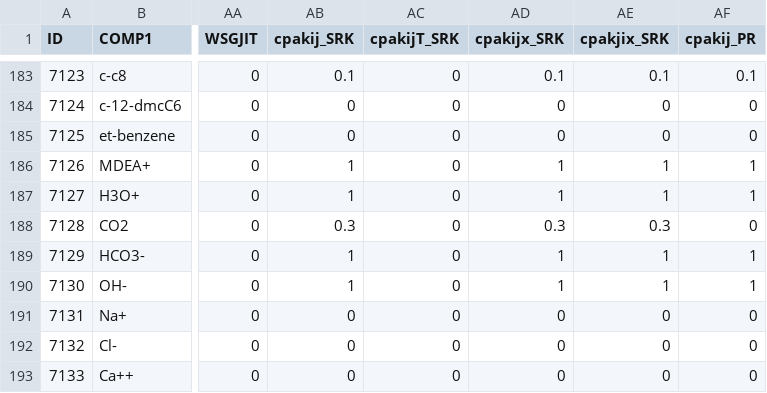
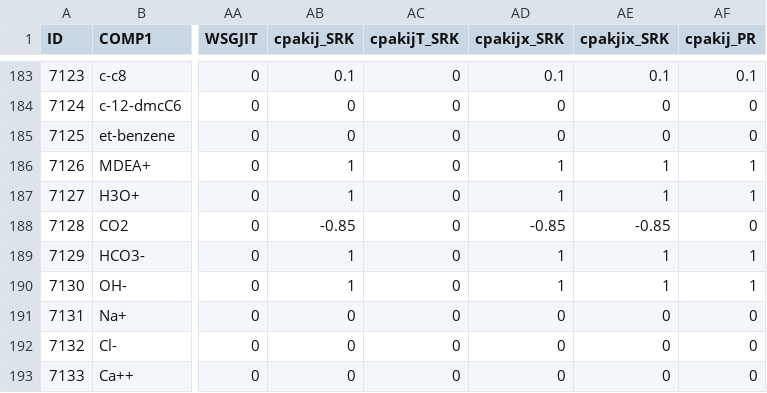
Before and after one commit to equinor/neqsim, a CSV file: src/main/resources/data/INTER.csv, drawn as a sheet; only a part is shown, gaps mark what is left out; the diff names each change by its address in the sheet, - before the commit and + after, or states it on an @@ line.

```diff
--- a/src/main/resources/data/INTER.csv
+++ b/src/main/resources/data/INTER.csv
-AB188 (cpakij_SRK): 0.3
+AB188 (cpakij_SRK): -0.85
-AD188 (cpakijx_SRK): 0.3
+AD188 (cpakijx_SRK): -0.85
-AE188 (cpakjix_SRK): 0.3
+AE188 (cpakjix_SRK): -0.85
```
Also changed, not shown: src/main/resources/data/REACTIONDATA.csv, 4 other files.
